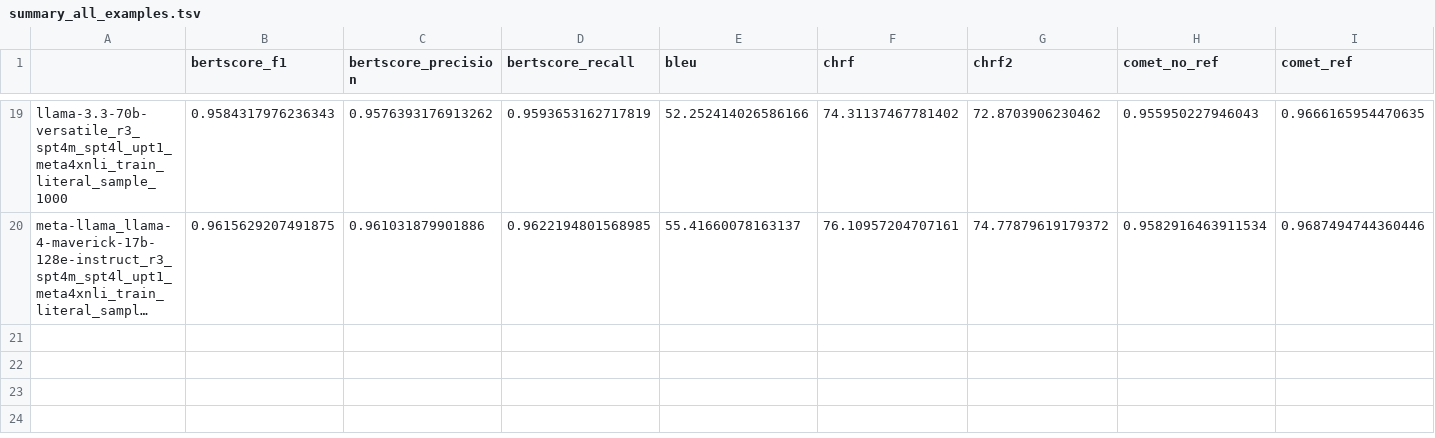
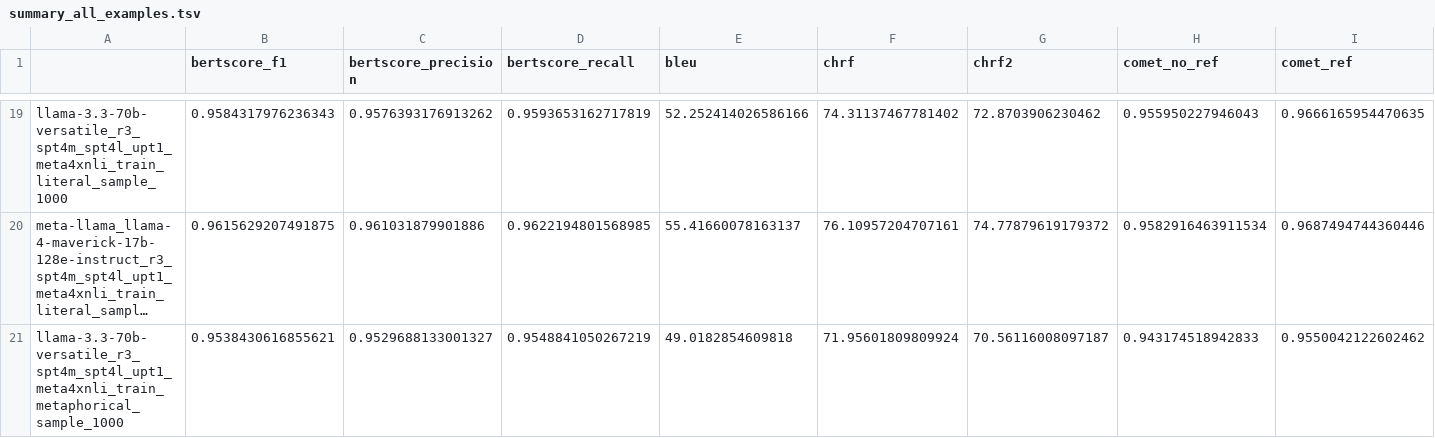
Before and after one commit to LALIC-UFSCar/Meta4XNLI-PTBR, a TSV file: results/en2es/summary_all_examples.tsv, drawn as a sheet; only a part is shown, gaps mark what is left out; long unchanged cells end in …; rows hold the shown columns only; the diff names each change by its address in the sheet, - before the commit and + after, or states it on an @@ line.

Commit message:
data: add evaluation results for llama 3.3 70b versatile metaphorical en2es

```diff
--- a/results/en2es/summary_all_examples.tsv
+++ b/results/en2es/summary_all_examples.tsv
+row 21: llama-3.3-70b-versatile_r3_spt4m_spt4l_upt1_meta4xnli_train_metaphorical_sample_1000 | 0.9538430616855621 | 0.9529688133001327 | 0.9548841050267219 | 49.0182854609818 | 71.95601809809924 | 70.56116008097187 | 0.943174518942833 | 0.9550042122602462
```
Also changed, not shown: results/en2es/summary_metaphorical_results.tsv, 1 other file.
